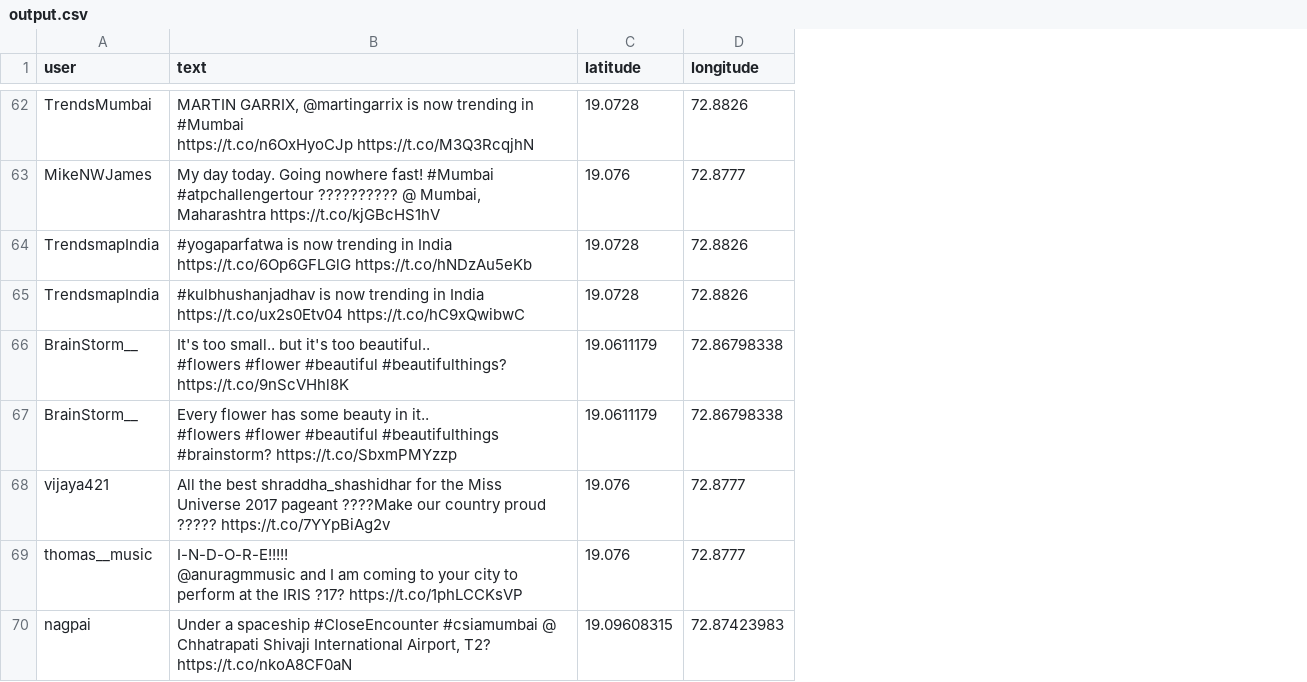
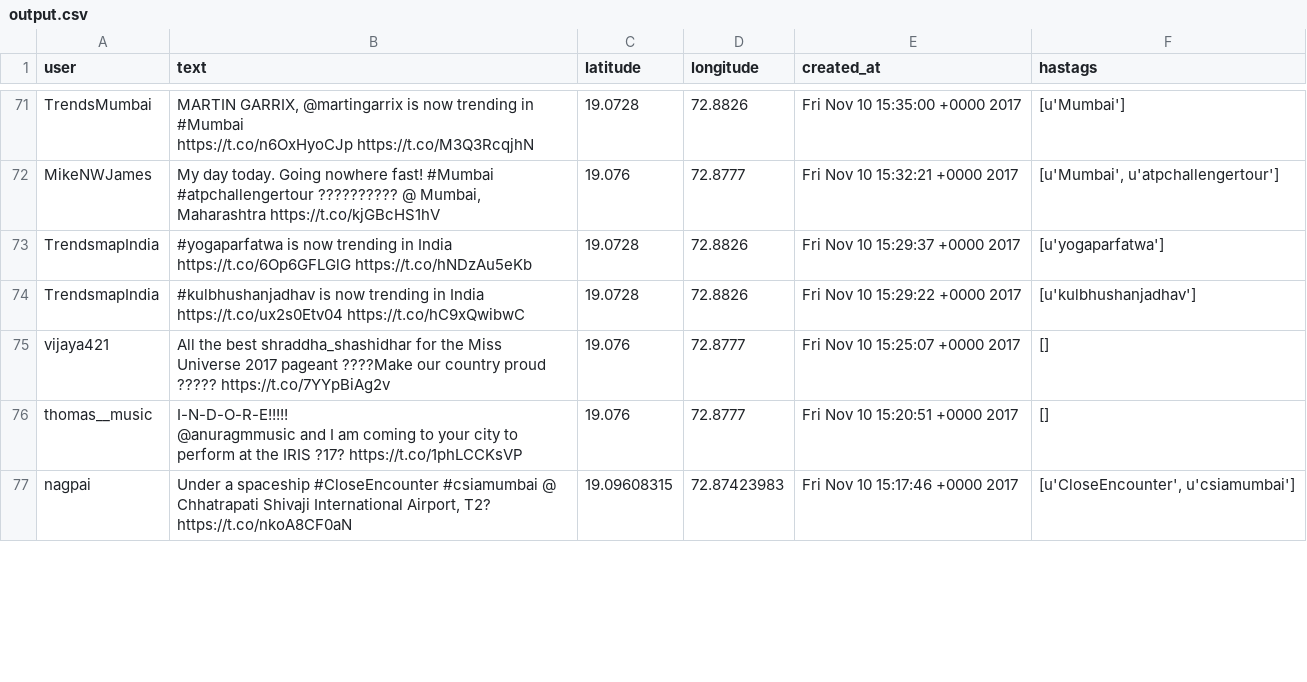
Before and after one commit to willgeary/Mumbai, a CSV file: notebooks/output.csv, drawn as a sheet; only a part is shown, gaps mark what is left out; removed rows and columns are numbered as before the commit, all else as after; ↵ is a line break in a cell; the diff covers the shown part only; the diff names each change by its address in the sheet, - before the commit and + after, or states it on an @@ line.

```diff
--- a/notebooks/output.csv
+++ b/notebooks/output.csv
+column E (created_at), rows 71-77: Fri Nov 10 15:35:00 +0000 2017 | Fri Nov 10 15:32:21 +0000 2017 | Fri Nov 10 15:29:37 +0000 2017 | Fri Nov 10 15:29:22 +0000 2017 | Fri Nov 10 15:25:07 +0000 2017 | Fri Nov 10 15:20:51 +0000 2017 | Fri Nov 10 15:17:46 +0000 2017
+column F (hastags), rows 71-77: [u'Mumbai'] | [u'Mumbai', u'atpchallengertour'] | [u'yogaparfatwa'] | [u'kulbhushanjadhav'] | [] | [] | [u'CloseEncounter', u'csiamumbai']
-row 66: BrainStorm__ | It's too small.. but it's too beautiful.. ↵ #flowers #flower #beautiful #beautifulthings? https://t.co/9nScVHhl8K | 19.0611179 | 72.86798338
-row 67: BrainStorm__ | Every flower has some beauty in it.. ↵ #flowers #flower #beautiful #beautifulthings #brainstorm? https://t.co/SbxmPMYzzp | 19.0611179 | 72.86798338
```
Also changed, not shown: 16 added rows and 9 removed rows elsewhere in this file, 1 other file.
